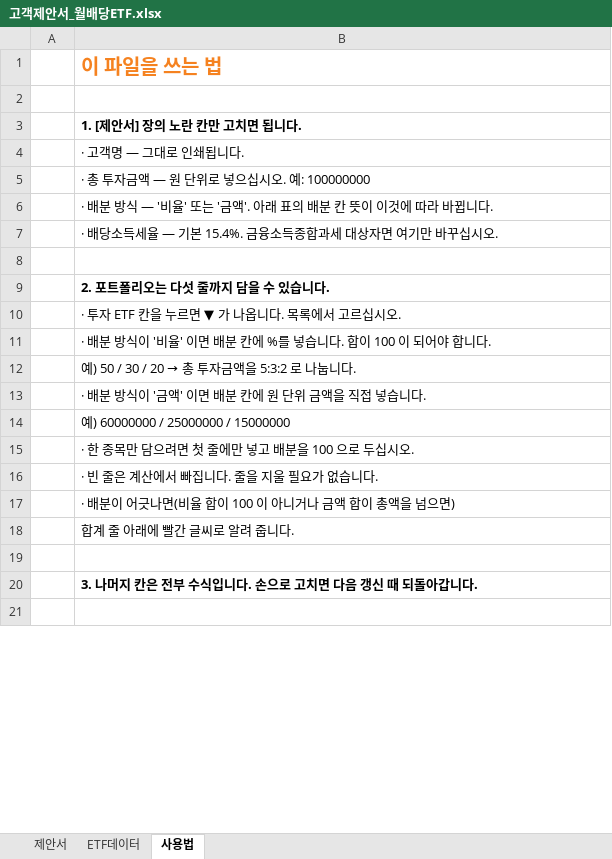
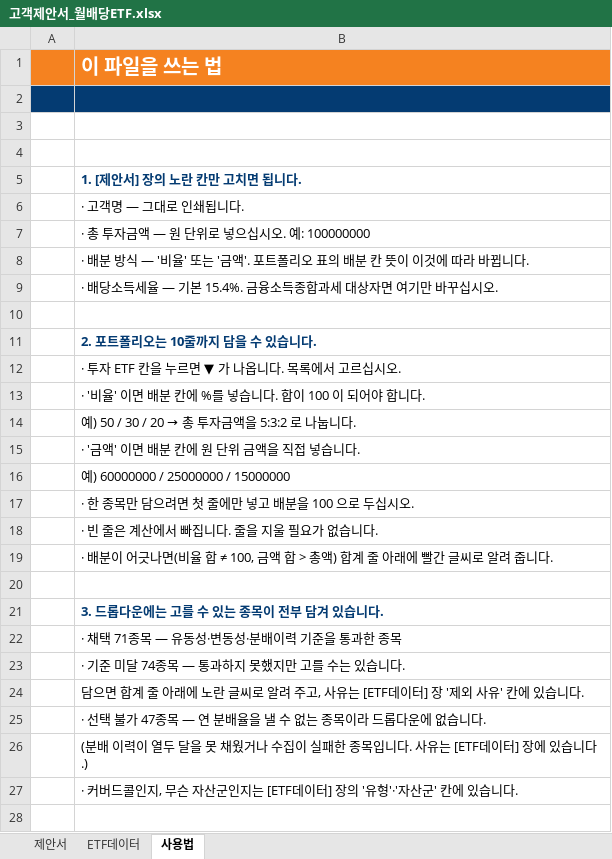
Before and after one commit to hanaroline/work_1, an Excel workbook: 고객제안서_월배당ETF.xlsx, sheet 사용법, drawn as a sheet; only a part is shown; values as stored, in another font and other column widths than the file's, no borders; removed rows and columns are numbered as before the commit, all else as after; the diff covers the shown part only; the diff names each change by its address in the sheet, - before the commit and + after, or states it on an @@ line.

```diff
--- a/고객제안서_월배당ETF.xlsx (sheet 사용법)
+++ b/고객제안서_월배당ETF.xlsx (sheet 사용법)
-A1:B1 fill: none
+A1:B1 fill: #F58220
-B1 text colour: #F58220
+B1 text colour: #FFFFFF
-A2:B2 fill: none
+A2:B2 fill: #043B72
+row 3: (empty)
+row 4: (empty)
-B5 text colour: black
+B5 text colour: #043B72
-B8: …'금액'. 아래 표의…
+B8: …'금액'. 포트폴리오 표의…
-B11: 2. 포트폴리오는 다섯 줄까지 담을 수 있습니다.
+B11: 2. 포트폴리오는 10줄까지 담을 수 있습니다.
-B11 text colour: black
+B11 text colour: #043B72
-B13: · 배분 방식이 '비율'…
+B13: · '비율'…
-B15: · 배분 방식이 '금액' 이면 배분 칸에 원 단위 금액을 직접 넣습니다.
+B15: · '금액' 이면 배분 칸에 원 단위 금액을 직접 넣습니다.
-B19: …비율 합이 100 이 아니거나 금액 합이 총액을 넘으면)
+B19: …비율 합 ≠ 100, 금액 합 > 총액) 합계 줄 아래에 빨간 글씨로 알려 줍니다.
-row 18:  | 합계 줄 아래에 빨간 글씨로 알려 줍니다.
-B21: 3. 나머지 칸은 전부 수식입니다. 손으로 고치면 다음 갱신 때 되돌아갑니다.
+B21: 3. 드롭다운에는 고를 수 있는 종목이 전부 담겨 있습니다.
-B21 text colour: black
+B21 text colour: #043B72
+row 22:  | · 채택 71종목 — 유동성·변동성·분배이력 기준을 통과한 종목
+row 23:  | · 기준 미달 74종목 — 통과하지 못했지만 고를 수는 있습니다.
+row 24:  | 담으면 합계 줄 아래에 노란 글씨로 알려 주고, 사유는 [ETF데이터] 장 '제외 사유' 칸에 있습니다.
+row 25:  | · 선택 불가 47종목 — 연 분배율을 낼 수 없는 종목이라 드롭다운에 없습니다.
+row 26:  | (분배 이력이 열두 달을 못 채웠거나 수집이 실패한 종목입니다. 사유는 [ETF데이터] 장에 있습니다.)
+row 27:  | · 커버드콜인지, 무슨 자산군인지는 [ETF데이터] 장의 '유형'·'자산군' 칸에 있습니다.
```
Also changed, not shown: 3 removed rows, 4 edited cells and cell formats elsewhere in this sheet, sheet ETF데이터, sheet 제안서, hidden cells, 2 other files.
